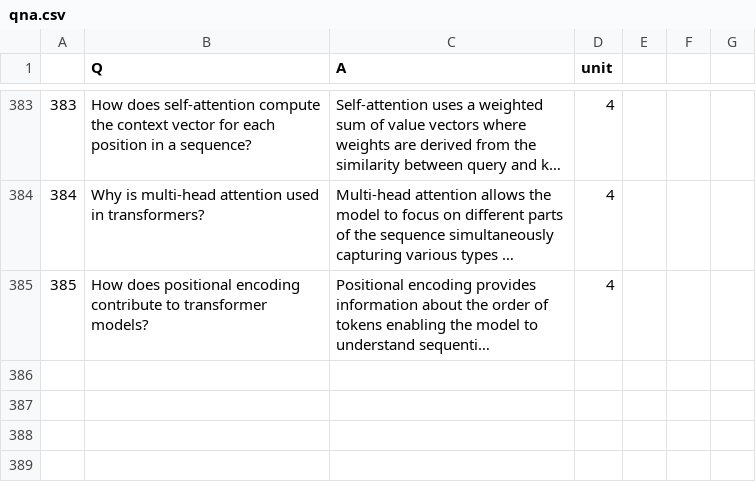
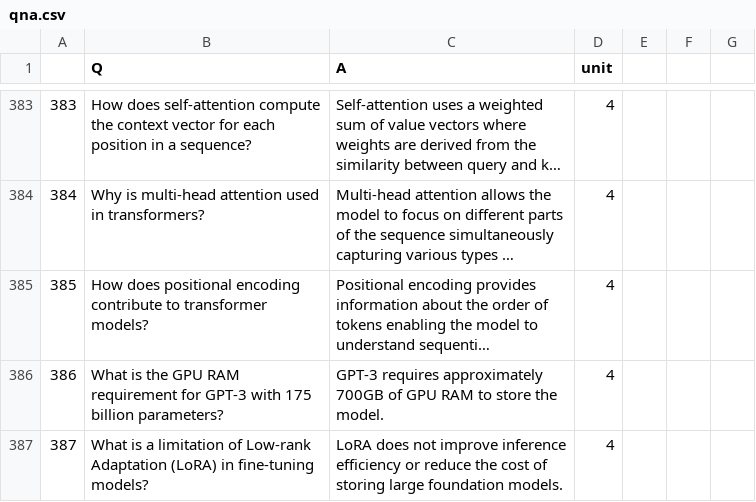
Before and after one commit to viswa3024/aiml-capstone-project, a CSV file: question-answering/qna/qna.csv, drawn as a sheet; only a part is shown, gaps mark what is left out; long unchanged cells end in …; the diff names each change by its address in the sheet, - before the commit and + after, or states it on an @@ line.

Commit message:
Update qna.csv

```diff
--- a/question-answering/qna/qna.csv
+++ b/question-answering/qna/qna.csv
+row 386: 386 | What is the GPU RAM requirement for GPT-3 with 175 billion parameters? | GPT-3 requires approximately 700GB of GPU RAM to store the model. | 4
+row 387: 387 | What is a limitation of Low-rank Adaptation (LoRA) in fine-tuning models? | LoRA does not improve inference efficiency or reduce the cost of storing large foundation models. | 4
```
